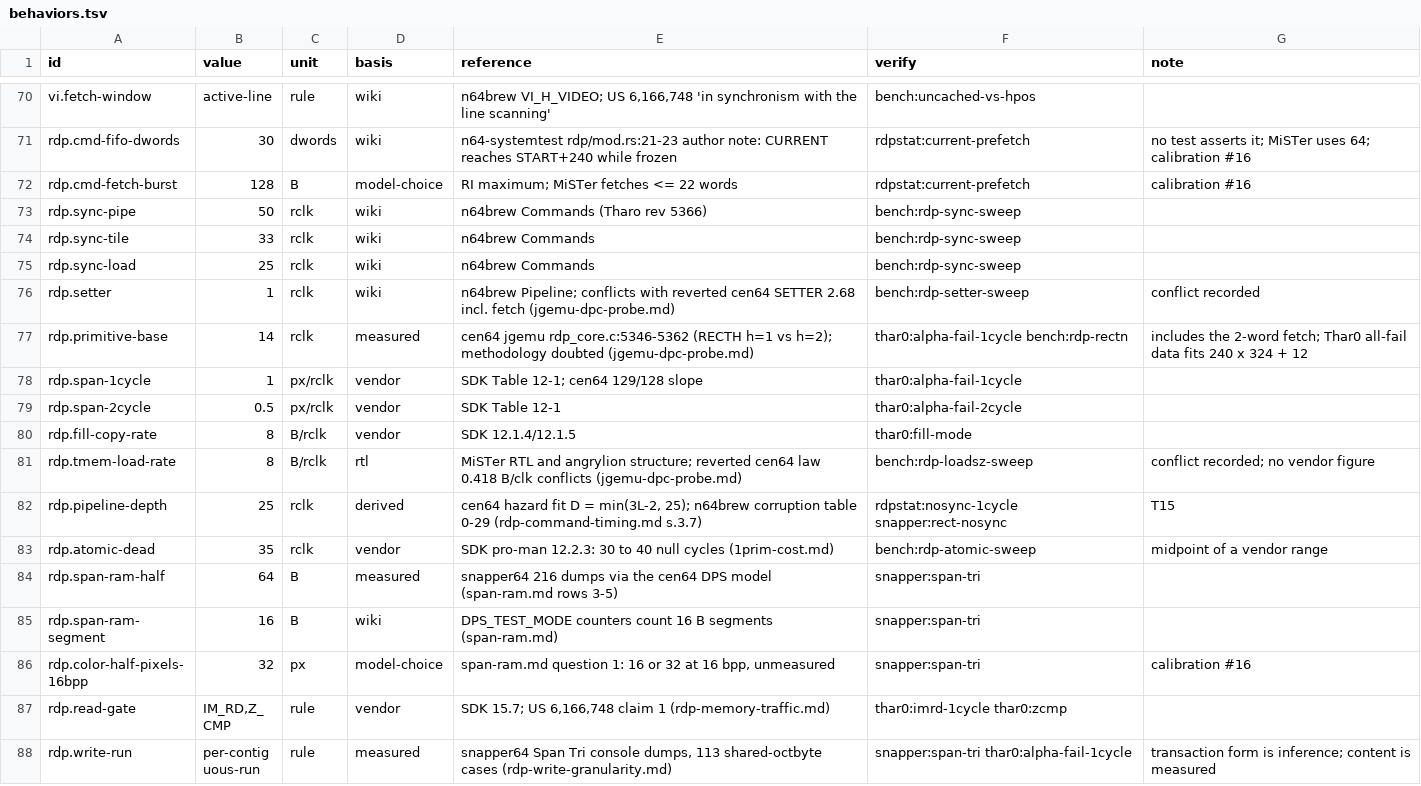
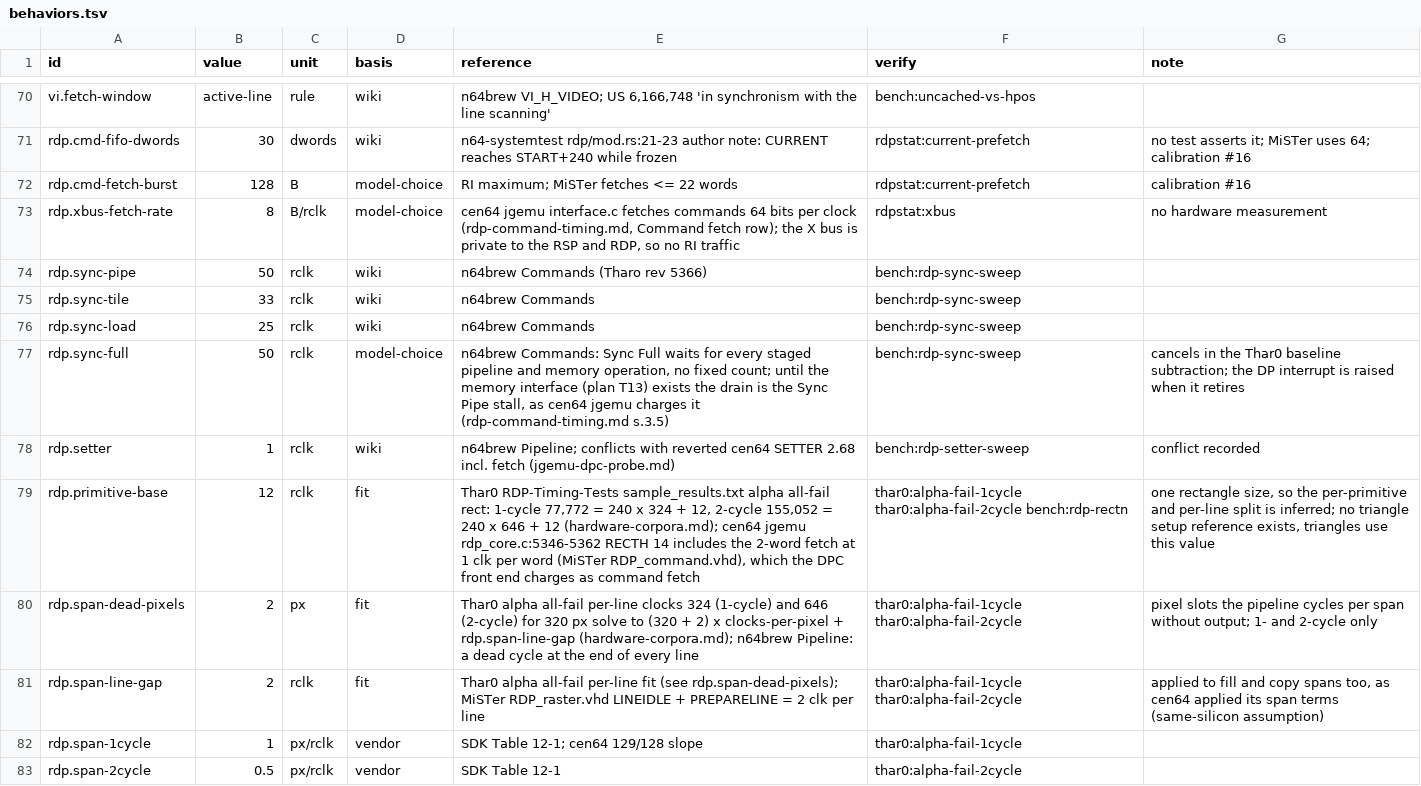
Before and after one commit to wScottSh/ares, a TSV file: ares/n64/timing/behaviors.tsv, drawn as a sheet; only a part is shown, gaps mark what is left out; the shorter side is filled out with more unchanged rows.

```diff
--- a/ares/n64/timing/behaviors.tsv
+++ b/ares/n64/timing/behaviors.tsv
@@ -72,2 +72,3 @@ rdp.cmd-fifo-dwords	30	dwords	wiki	n64-systemtest rdp/mod.rs:21-23 author note:
 rdp.cmd-fetch-burst	128	B	model-choice	RI maximum; MiSTer fetches <= 22 words	rdpstat:current-prefetch	calibration #16
+rdp.xbus-fetch-rate	8	B/rclk	model-choice	cen64 jgemu interface.c fetches commands 64 bits per clock (rdp-command-timing.md, Command fetch row); the X bus is private to the RSP and RDP, so no RI traffic	rdpstat:xbus	no hardware measurement
 rdp.sync-pipe	50	rclk	wiki	n64brew Commands (Tharo rev 5366)	bench:rdp-sync-sweep	
@@ -75,4 +76,7 @@ rdp.sync-tile	33	rclk	wiki	n64brew Commands	bench:rdp-sync-sweep
 rdp.sync-load	25	rclk	wiki	n64brew Commands	bench:rdp-sync-sweep	
+rdp.sync-full	50	rclk	model-choice	n64brew Commands: Sync Full waits for every staged pipeline and memory operation, no fixed count; until the memory interface (plan T13) exists the drain is the Sync Pipe stall, as cen64 jgemu charges it (rdp-command-timing.md s.3.5)	bench:rdp-sync-sweep	cancels in the Thar0 baseline subtraction; the DP interrupt is raised when it retires
 rdp.setter	1	rclk	wiki	n64brew Pipeline; conflicts with reverted cen64 SETTER 2.68 incl. fetch (jgemu-dpc-probe.md)	bench:rdp-setter-sweep	conflict recorded
-rdp.primitive-base	14	rclk	measured	cen64 jgemu rdp_core.c:5346-5362 (RECTH h=1 vs h=2); methodology doubted (jgemu-dpc-probe.md)	thar0:alpha-fail-1cycle bench:rdp-rectn	includes the 2-word fetch; Thar0 all-fail data fits 240 x 324 + 12
+rdp.primitive-base	12	rclk	fit	Thar0 RDP-Timing-Tests sample_results.txt alpha all-fail rect: 1-cycle 77,772 = 240 x 324 + 12, 2-cycle 155,052 = 240 x 646 + 12 (hardware-corpora.md); cen64 jgemu rdp_core.c:5346-5362 RECTH 14 includes the 2-word fetch at 1 clk per word (MiSTer RDP_command.vhd), which the DPC front end charges as command fetch	thar0:alpha-fail-1cycle thar0:alpha-fail-2cycle bench:rdp-rectn	one rectangle size, so the per-primitive and per-line split is inferred; no triangle setup reference exists, triangles use this value
+rdp.span-dead-pixels	2	px	fit	Thar0 alpha all-fail per-line clocks 324 (1-cycle) and 646 (2-cycle) for 320 px solve to (320 + 2) x clocks-per-pixel + rdp.span-line-gap (hardware-corpora.md); n64brew Pipeline: a dead cycle at the end of every line	thar0:alpha-fail-1cycle thar0:alpha-fail-2cycle	pixel slots the pipeline cycles per span without output; 1- and 2-cycle only
+rdp.span-line-gap	2	rclk	fit	Thar0 alpha all-fail per-line fit (see rdp.span-dead-pixels); MiSTer RDP_raster.vhd LINEIDLE + PREPARELINE = 2 clk per line	thar0:alpha-fail-1cycle thar0:alpha-fail-2cycle	applied to fill and copy spans too, as cen64 applied its span terms (same-silicon assumption)
 rdp.span-1cycle	1	px/rclk	vendor	SDK Table 12-1; cen64 129/128 slope	thar0:alpha-fail-1cycle	
```
Also changed, not shown: tools/n64-timing/checks.tsv, 17 other files.
